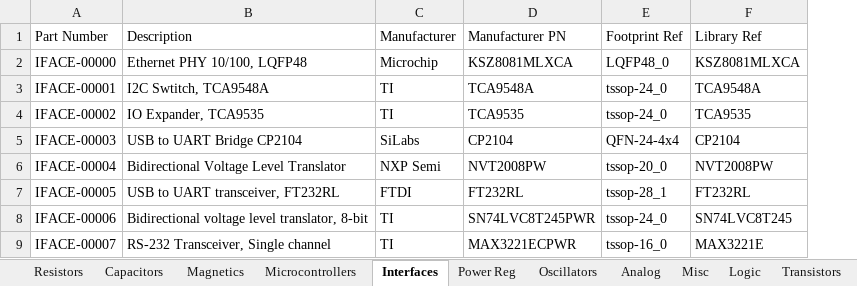
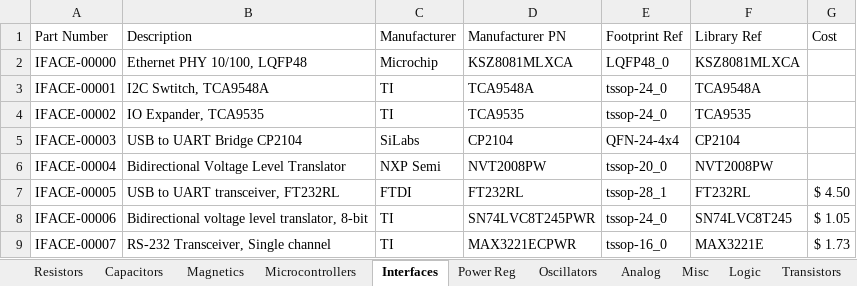
Before and after one commit to cwruRobotics/Altium_Central_Library, an Excel workbook: Library/Components/DB.xlsx, sheet Interfaces, drawn as a sheet; values as stored, in another font and other column widths than the file's, no borders; the diff names each change by its address in the sheet, - before the commit and + after, or states it on an @@ line.

```diff
--- a/Library/Components/DB.xlsx (sheet Interfaces)
+++ b/Library/Components/DB.xlsx (sheet Interfaces)
+column G (Cost), rows 7-9: $ 4.50 | $ 1.05 | $ 1.73
```
Also changed, not shown: sheet Diodes, sheet Capacitors, sheet Misc, sheet Logic, sheet Analog, sheet Connectors, 2 more sheets, 51 other files.
